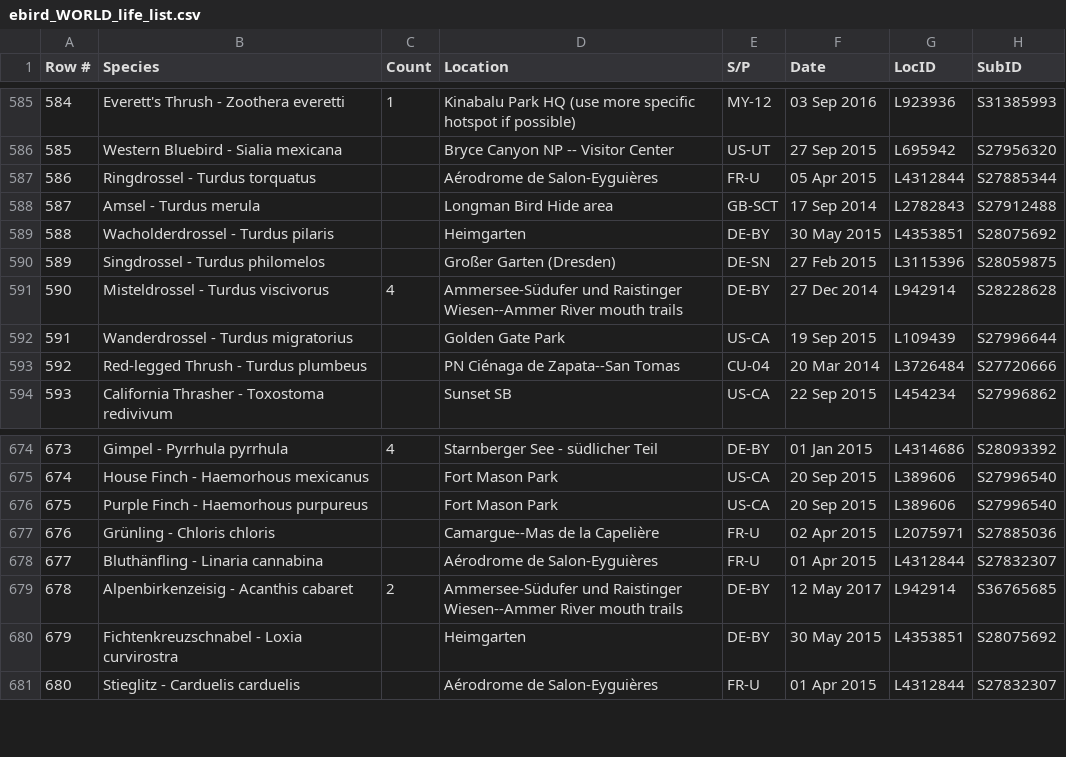
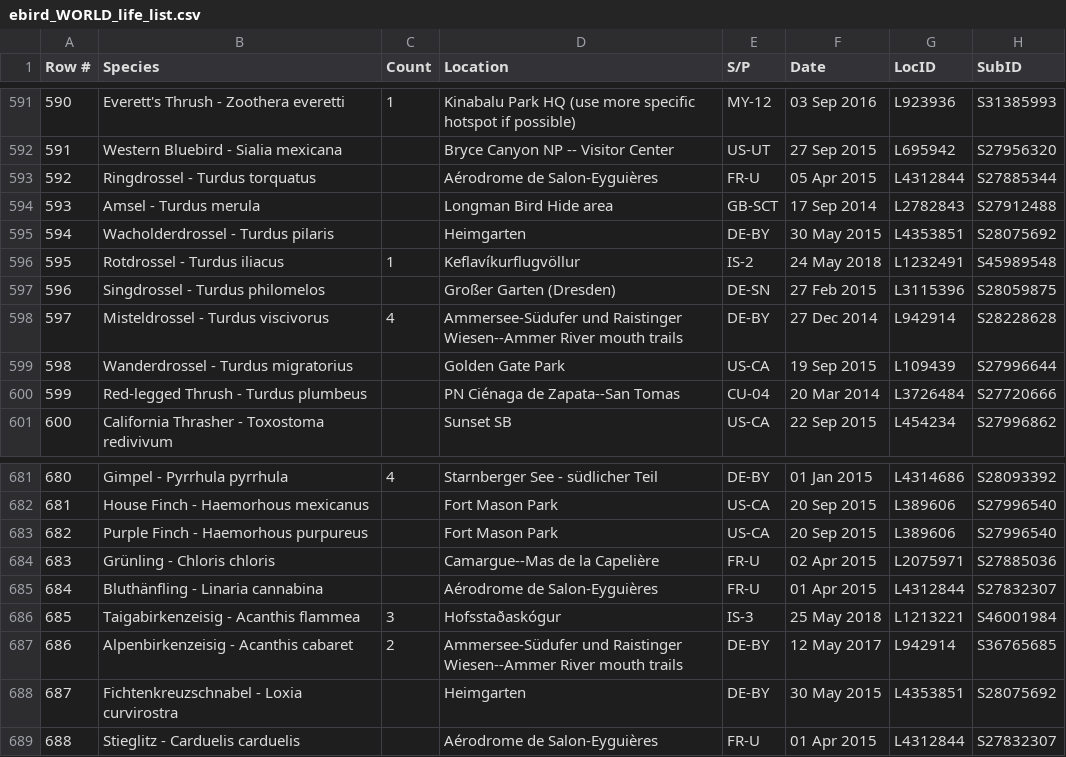
Before and after one commit to faulpaul/birding, a CSV file: scripts/lifelists/ebird_WORLD_life_list.csv, drawn as a sheet; only a part is shown, gaps mark what is left out; the diff covers the shown part only; the diff names each change by its address in the sheet, - before the commit and + after, or states it on an @@ line.

```diff
--- a/scripts/lifelists/ebird_WORLD_life_list.csv
+++ b/scripts/lifelists/ebird_WORLD_life_list.csv
@@ column A (Row #) renumbered from row 92 down @@
+row 596: 595 | Rotdrossel - Turdus iliacus | 1 | Keflavíkurflugvöllur | IS-2 | 24 May 2018 | L1232491 | S45989548
+row 686: 685 | Taigabirkenzeisig - Acanthis flammea | 3 | Hofsstaðaskógur | IS-3 | 25 May 2018 | L1213221 | S46001984
```
Also changed, not shown: 6 added rows elsewhere in this file, scripts/lifelists/ebird_DE_life_list.csv, scripts/lifelists/ebird_eur_life_list.csv, 2 other files.
